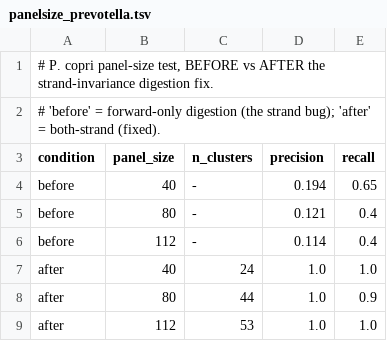
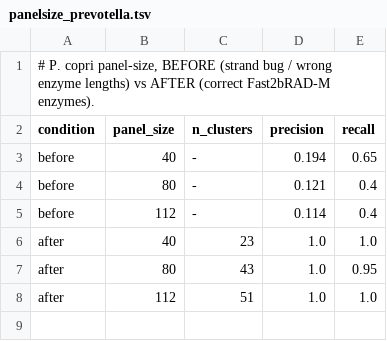
Before and after one commit to HuangShiLab/Strain2bScan-paper, a TSV file: results/panelsize_prevotella.tsv, drawn as a sheet.

```diff
--- a/results/panelsize_prevotella.tsv
+++ b/results/panelsize_prevotella.tsv
@@ -1,3 +1,2 @@
-# P. copri panel-size test, BEFORE vs AFTER the strand-invariance digestion fix.
-# 'before' = forward-only digestion (the strand bug); 'after' = both-strand (fixed).
+# P. copri panel-size, BEFORE (strand bug / wrong enzyme lengths) vs AFTER (correct Fast2bRAD-M enzymes).
 condition	panel_size	n_clusters	precision	recall
@@ -6,4 +5,4 @@ before	80	-	0.121	0.4
 before	112	-	0.114	0.4
-after	40	24	1.0	1.0
-after	80	44	1.0	0.9
-after	112	53	1.0	1.0
+after	40	23	1.0	1.0
+after	80	43	1.0	0.95
+after	112	51	1.0	1.0
```
Also changed, not shown: results/community_throughput.tsv, results/headtohead_performance.tsv, 36 other files.
